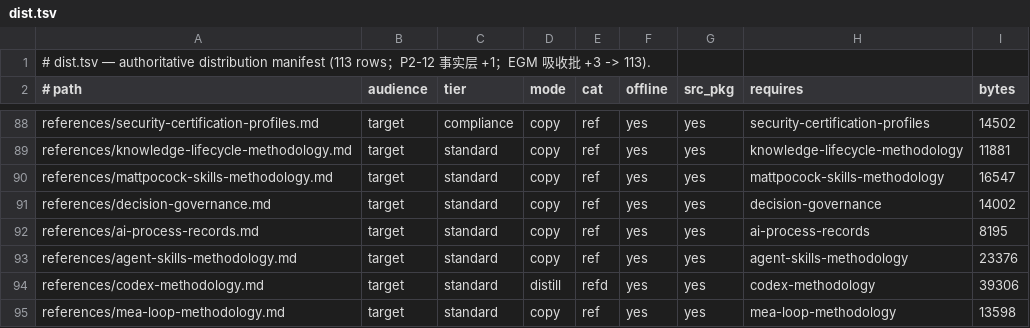
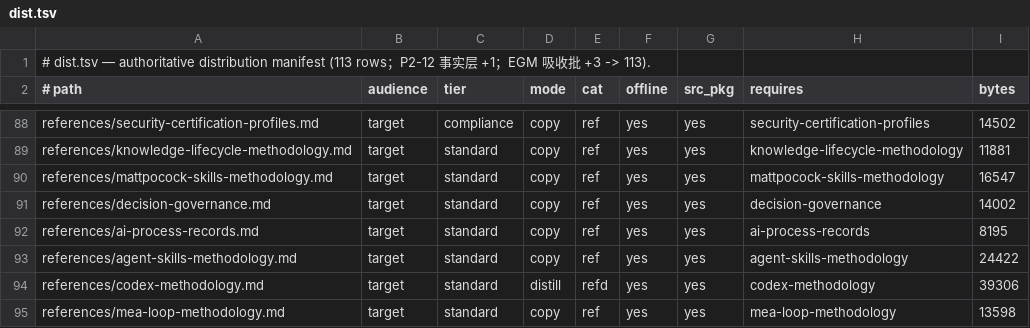
Before and after one commit to issac-new/AIStudio, a TSV file: skills/swarm-yuan/assets/registry/dist.tsv, drawn as a sheet; only a part is shown, gaps mark what is left out.

Commit message:
fix(skill): 注册表字节列随方法论文档同步（清偿批 A 补遗）
清偿批 A 给 references/agent-skills-methodology.md 补了两条合同条款（判定范围、awk 词边界），
注册表 dist.tsv 的字节数列是手工维护的，没有跟着更新，yuan-registry 因此报“dist bytes 漂移”。
把该行字节数改为文件实际大小 24422。

验证：registry-render.sh --check 通过；yuan-registry 与 yuan-self-gates 两个测试面通过。
spec: docs/superpowers/specs/2026-11-25-full-retro-pending-closeout.md

```diff
--- a/skills/swarm-yuan/assets/registry/dist.tsv
+++ b/skills/swarm-yuan/assets/registry/dist.tsv
@@ -92,3 +92,3 @@ references/decision-governance.md	target	standard	copy	ref	yes	yes	decision-gove
 references/ai-process-records.md	target	standard	copy	ref	yes	yes	ai-process-records	8195
-references/agent-skills-methodology.md	target	standard	copy	ref	yes	yes	agent-skills-methodology	23376
+references/agent-skills-methodology.md	target	standard	copy	ref	yes	yes	agent-skills-methodology	24422
 references/codex-methodology.md	target	standard	distill	refd	yes	yes	codex-methodology	39306
```
